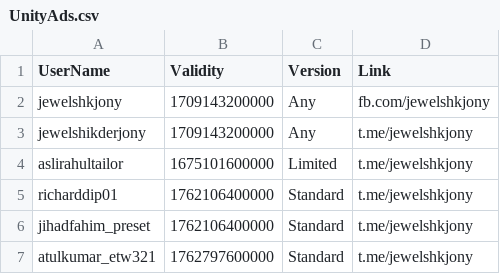
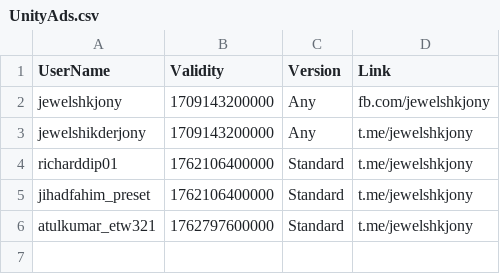
Before and after one commit to jewelshkjony/PublicFolder, a CSV file: UnityAds.csv, drawn as a sheet.

Commit message:
Update UnityAds.csv

```diff
--- a/UnityAds.csv
+++ b/UnityAds.csv
@@ -3,3 +3,2 @@ jewelshkjony,1709143200000,Any,fb.com/jewelshkjony
 jewelshikderjony,1709143200000,Any,t.me/jewelshkjony
-aslirahultailor,1675101600000,Limited,t.me/jewelshkjony
 richarddip01,1762106400000,Standard,t.me/jewelshkjony
```
